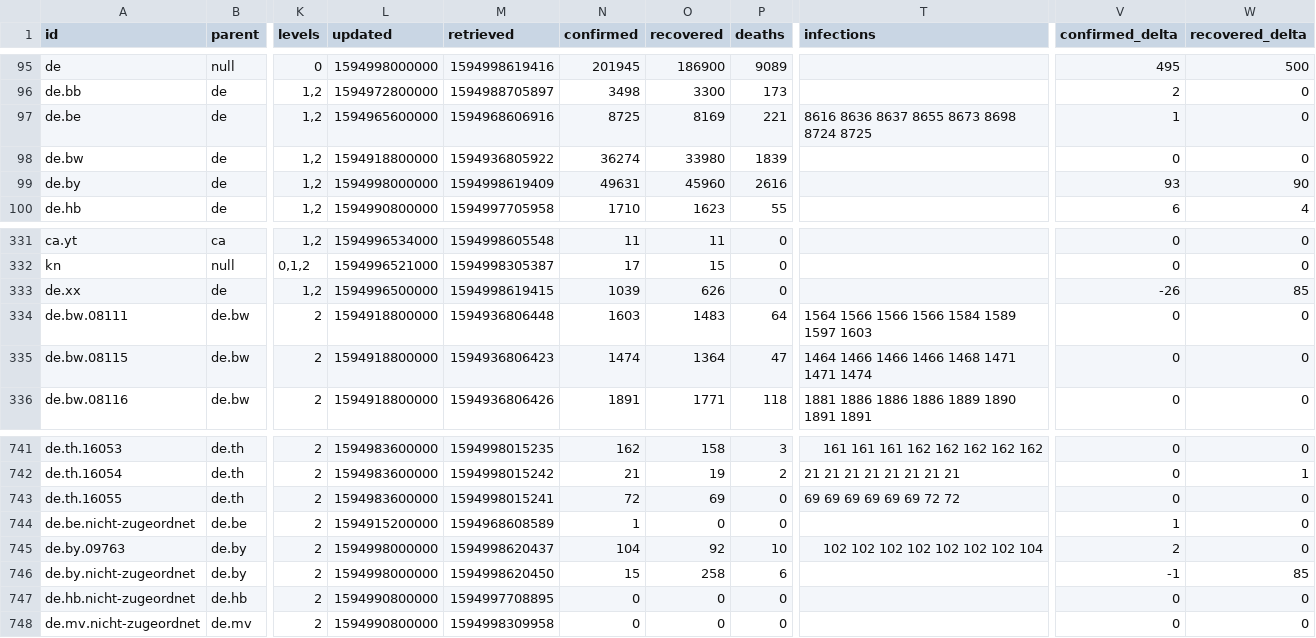
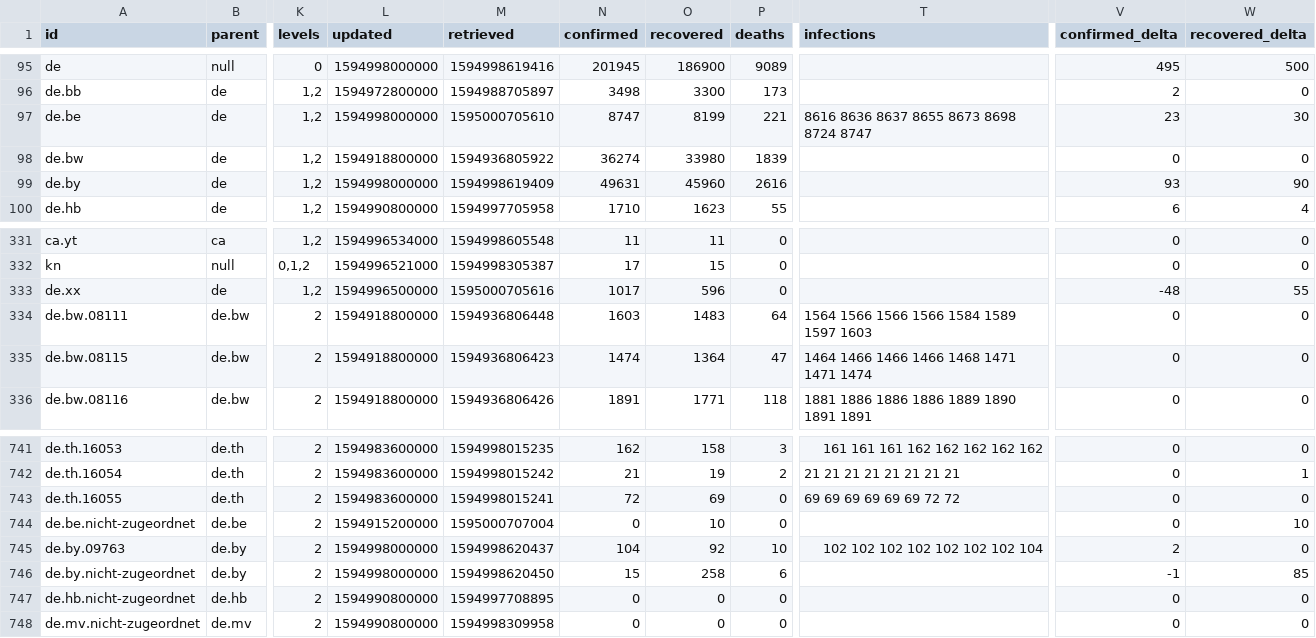
Before and after one commit to montanaflynn/covid-19, a CSV file: data/current.csv, drawn as a sheet; only a part is shown, gaps mark what is left out; the diff covers the shown part only; the diff names each change by its address in the sheet, - before the commit and + after, or states it on an @@ line.

```diff
--- a/data/current.csv
+++ b/data/current.csv
-L97 (updated): 1594965600000
+L97 (updated): 1594998000000
-M97 (retrieved): 1594968606916
+M97 (retrieved): 1595000705610
-N97 (confirmed): 8725
+N97 (confirmed): 8747
-O97 (recovered): 8169
+O97 (recovered): 8199
-T97 (infections): 8616 8636 8637 8655 8673 8698 8724 8725
+T97 (infections): 8616 8636 8637 8655 8673 8698 8724 8747
-V97 (confirmed_delta): 1
+V97 (confirmed_delta): 23
-W97 (recovered_delta): 0
+W97 (recovered_delta): 30
-M333 (retrieved): 1594998619415
+M333 (retrieved): 1595000705616
-N333 (confirmed): 1039
+N333 (confirmed): 1017
-O333 (recovered): 626
+O333 (recovered): 596
-V333 (confirmed_delta): -26
+V333 (confirmed_delta): -48
-W333 (recovered_delta): 85
+W333 (recovered_delta): 55
-M744 (retrieved): 1594968608589
+M744 (retrieved): 1595000707004
-N744 (confirmed): 1
+N744 (confirmed): 0
-O744 (recovered): 0
+O744 (recovered): 10
-V744 (confirmed_delta): 1
+V744 (confirmed_delta): 0
-W744 (recovered_delta): 0
+W744 (recovered_delta): 10
```
Also changed, not shown: 34 edited cells elsewhere in this file, 2 other files.
